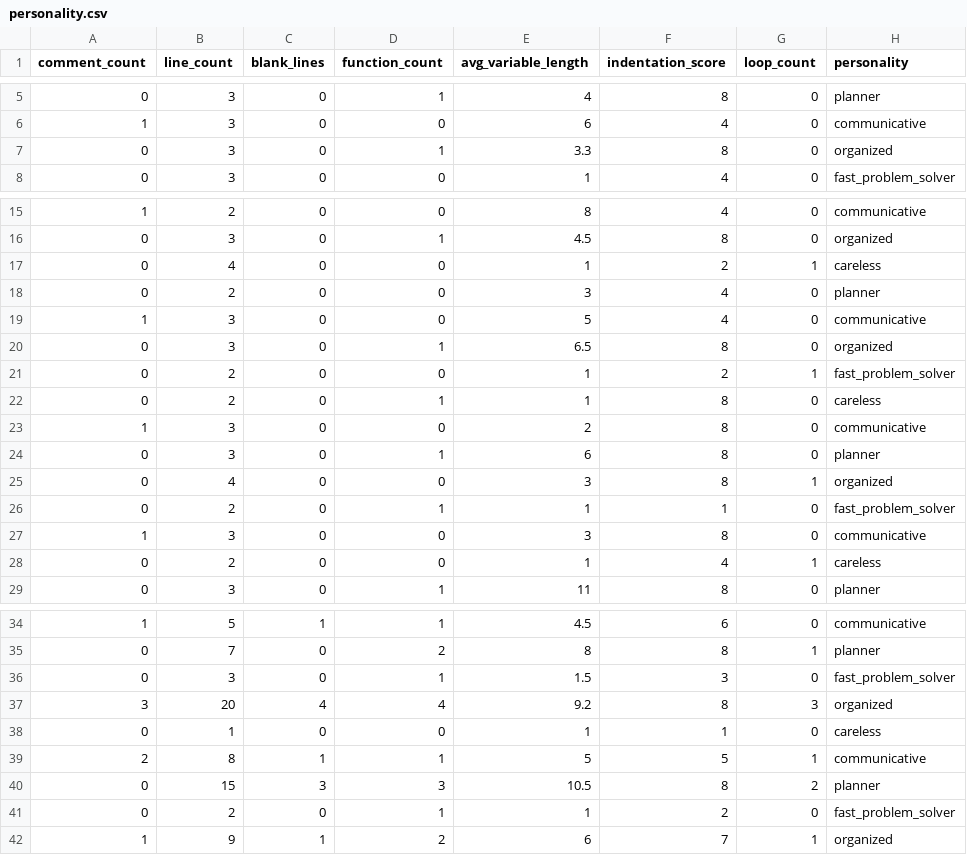
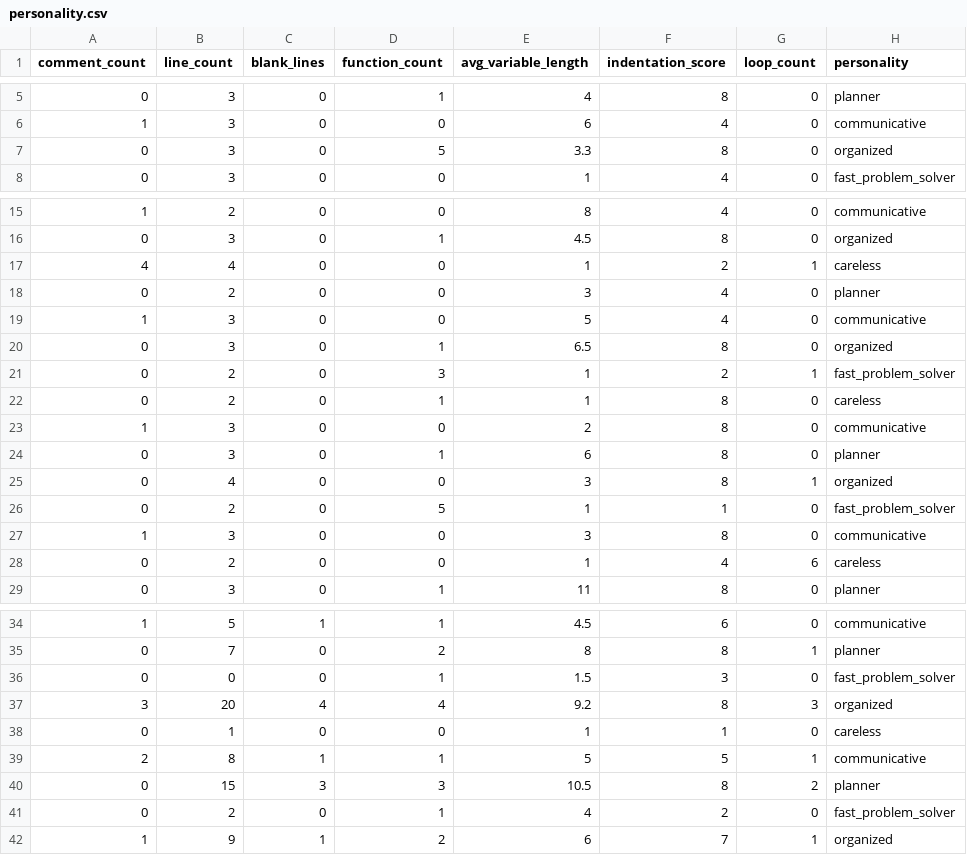
Before and after one commit to ikram-ul-haq103/Machine-Learning-Projects, a CSV file: 2-Code Personality Classifier/personality.csv, drawn as a sheet; only a part is shown, gaps mark what is left out; the diff covers the shown part only.

Commit message:
Update code personality classifier outputs

```diff
--- a/2-Code Personality Classifier/personality.csv
+++ b/2-Code Personality Classifier/personality.csv
@@ -6,3 +6,3 @@ comment_count,line_count,blank_lines,function_count,avg_variable_length,indentat
 1,3,0,0,6,4,0,communicative
-0,3,0,1,3.3,8,0,organized
+0,3,0,5,3.3,8,0,organized
 0,3,0,0,1,4,0,fast_problem_solver
@@ -16,3 +16,3 @@ comment_count,line_count,blank_lines,function_count,avg_variable_length,indentat
 0,3,0,1,4.5,8,0,organized
-0,4,0,0,1,2,1,careless
+4,4,0,0,1,2,1,careless
 0,2,0,0,3,4,0,planner
@@ -20,3 +20,3 @@ comment_count,line_count,blank_lines,function_count,avg_variable_length,indentat
 0,3,0,1,6.5,8,0,organized
-0,2,0,0,1,2,1,fast_problem_solver
+0,2,0,3,1,2,1,fast_problem_solver
 0,2,0,1,1,8,0,careless
@@ -25,5 +25,5 @@ comment_count,line_count,blank_lines,function_count,avg_variable_length,indentat
 0,4,0,0,3,8,1,organized
-0,2,0,1,1,1,0,fast_problem_solver
+0,2,0,5,1,1,0,fast_problem_solver
 1,3,0,0,3,8,0,communicative
-0,2,0,0,1,4,1,careless
+0,2,0,0,1,4,6,careless
 0,3,0,1,11,8,0,planner
@@ -35,3 +35,3 @@ comment_count,line_count,blank_lines,function_count,avg_variable_length,indentat
 0,7,0,2,8,8,1,planner
-0,3,0,1,1.5,3,0,fast_problem_solver
+0,0,0,1,1.5,3,0,fast_problem_solver
 3,20,4,4,9.2,8,3,organized
@@ -40,3 +40,3 @@ comment_count,line_count,blank_lines,function_count,avg_variable_length,indentat
 0,15,3,3,10.5,8,2,planner
-0,2,0,1,1,2,0,fast_problem_solver
+0,2,0,1,4,2,0,fast_problem_solver
 1,9,1,2,6,7,1,organized
```
Also changed, not shown: 7 edited cells elsewhere in this file, 21 other files.
